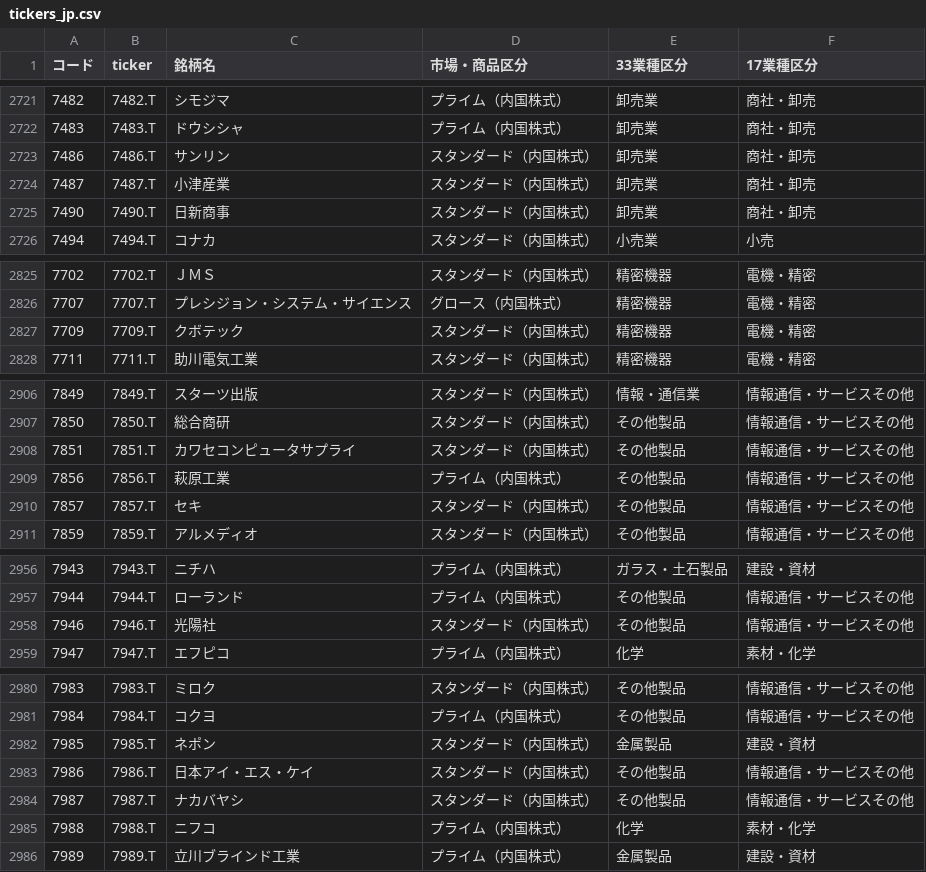
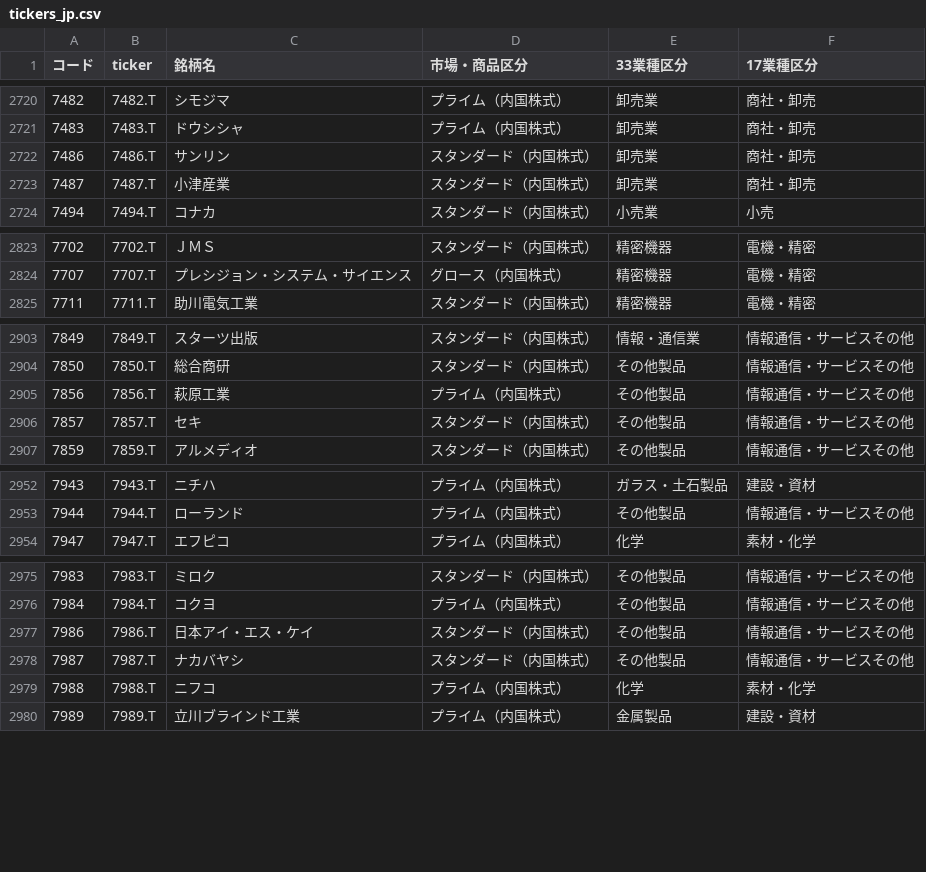
Before and after one commit to mnghfxiidm4ad-rgb/Stock-Price-Heat-Map, a CSV file: lists/tickers_jp.csv, drawn as a sheet; only a part is shown, gaps mark what is left out; removed rows and columns are numbered as before the commit, all else as after; the diff covers the shown part only; the diff names each change by its address in the sheet, - before the commit and + after, or states it on an @@ line.

```diff
--- a/lists/tickers_jp.csv
+++ b/lists/tickers_jp.csv
-row 2725: 7490 | 7490.T | 日新商事 | スタンダード（内国株式） | 卸売業 | 商社・卸売
-row 2827: 7709 | 7709.T | クボテック | スタンダード（内国株式） | 精密機器 | 電機・精密
-row 2908: 7851 | 7851.T | カワセコンピュータサプライ | スタンダード（内国株式） | その他製品 | 情報通信・サービスその他
-row 2958: 7946 | 7946.T | 光陽社 | スタンダード（内国株式） | その他製品 | 情報通信・サービスその他
-row 2982: 7985 | 7985.T | ネポン | スタンダード（内国株式） | 金属製品 | 建設・資材
```
Also changed, not shown: 5 added rows, 9 removed rows and 49 edited cells elsewhere in this file, 3 other files.
